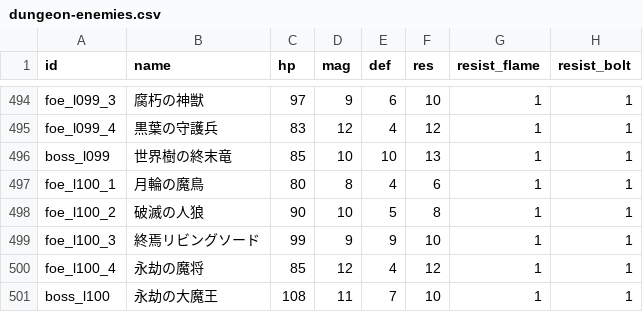
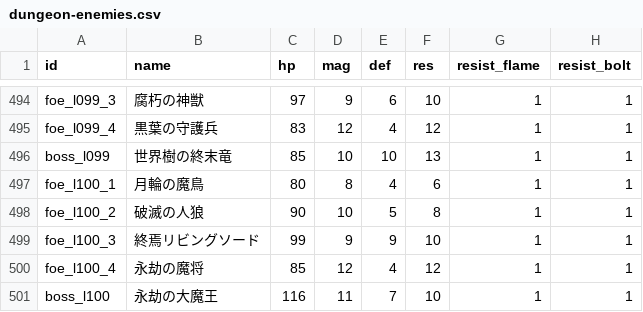
Before and after one commit to Katsuya100/magia-fantasy-larp-tool, a CSV file: assets/data/dungeon-enemies.csv, drawn as a sheet; only a part is shown, gaps mark what is left out; the diff names each change by its address in the sheet, - before the commit and + after, or states it on an @@ line.

Commit message:
Restore final-boss HP pressure after aligning chaotic identity

```diff
--- a/assets/data/dungeon-enemies.csv
+++ b/assets/data/dungeon-enemies.csv
-C501 (hp): 108
+C501 (hp): 116
```
